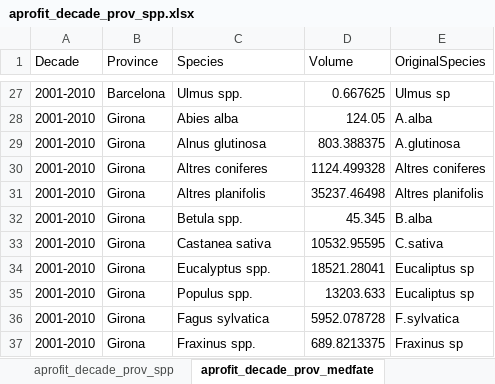
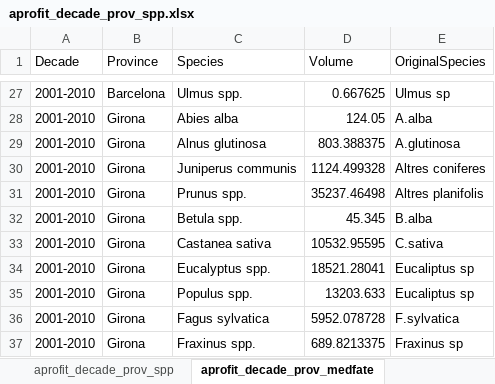
Before and after one commit to giuseppe-capizzi/FORESFUTURE_management, an Excel workbook: Data/aprofit_decade_prov_spp.xlsx, sheet aprofit_decade_prov_medfate, drawn as a sheet; only a part is shown, gaps mark what is left out; values as stored, in another font and other column widths than the file's, no borders; the diff names each change by its address in the sheet, - before the commit and + after, or states it on an @@ line.

Commit message:
update demand

```diff
--- a/Data/aprofit_decade_prov_spp.xlsx (sheet aprofit_decade_prov_medfate)
+++ b/Data/aprofit_decade_prov_spp.xlsx (sheet aprofit_decade_prov_medfate)
-C30 (Species): Altres coniferes
+C30 (Species): Juniperus communis
-C31 (Species): Altres planifolis
+C31 (Species): Prunus spp.
```
